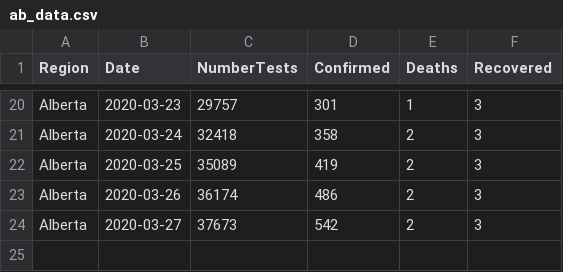
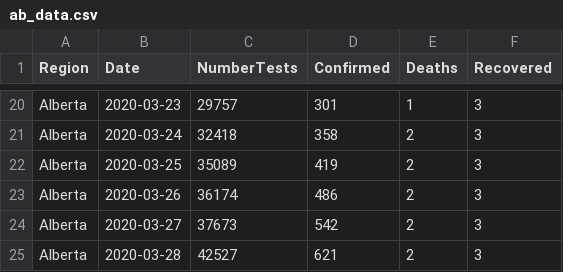
Before and after one commit to statgeek/COVID_Alberta, a CSV file: ab_data.csv, drawn as a sheet; only a part is shown, gaps mark what is left out; the diff names each change by its address in the sheet, - before the commit and + after, or states it on an @@ line.

Commit message:
Update ab_data.csv

```diff
--- a/ab_data.csv
+++ b/ab_data.csv
+row 25: Alberta | 2020-03-28 | 42527 | 621 | 2 | 3
```
